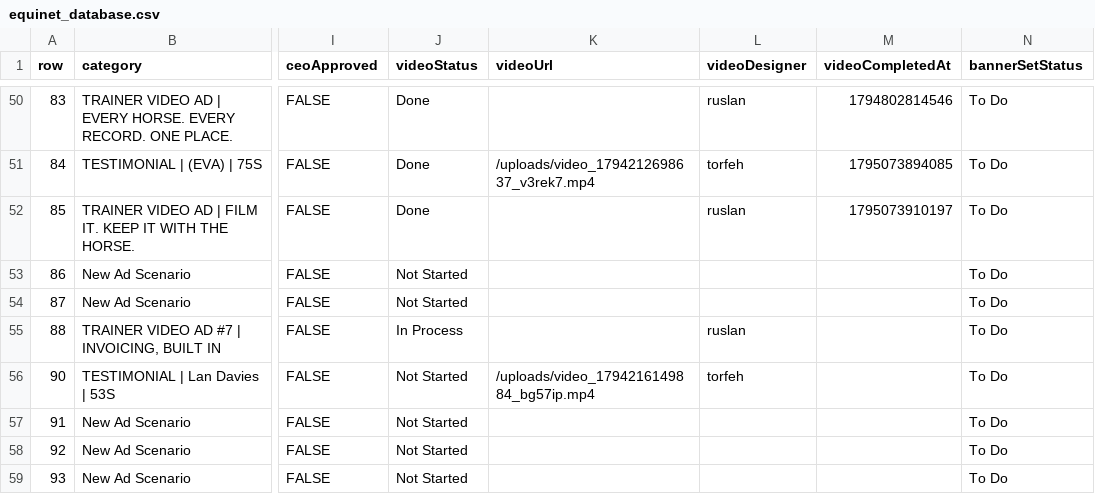
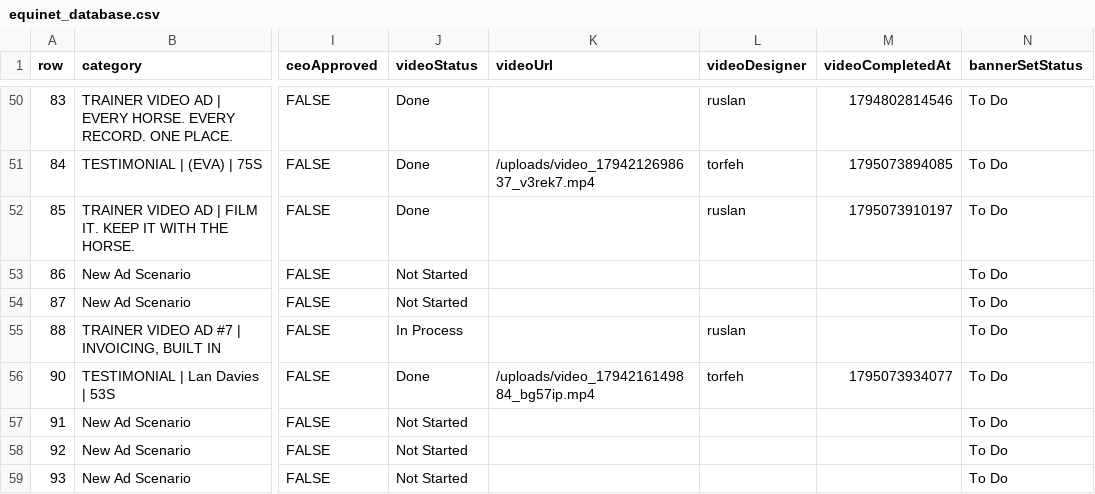
Before and after one commit to mister1986/Equinet, a CSV file: equinet_database.csv, drawn as a sheet; only a part is shown, gaps mark what is left out; the diff names each change by its address in the sheet, - before the commit and + after, or states it on an @@ line.

Commit message:
Change video production status on ad 90 to Done

```diff
--- a/equinet_database.csv
+++ b/equinet_database.csv
-J56 (videoStatus): Not Started
+J56 (videoStatus): Done
-M56 (videoCompletedAt): (empty)
+M56 (videoCompletedAt): 1795073934077
```
